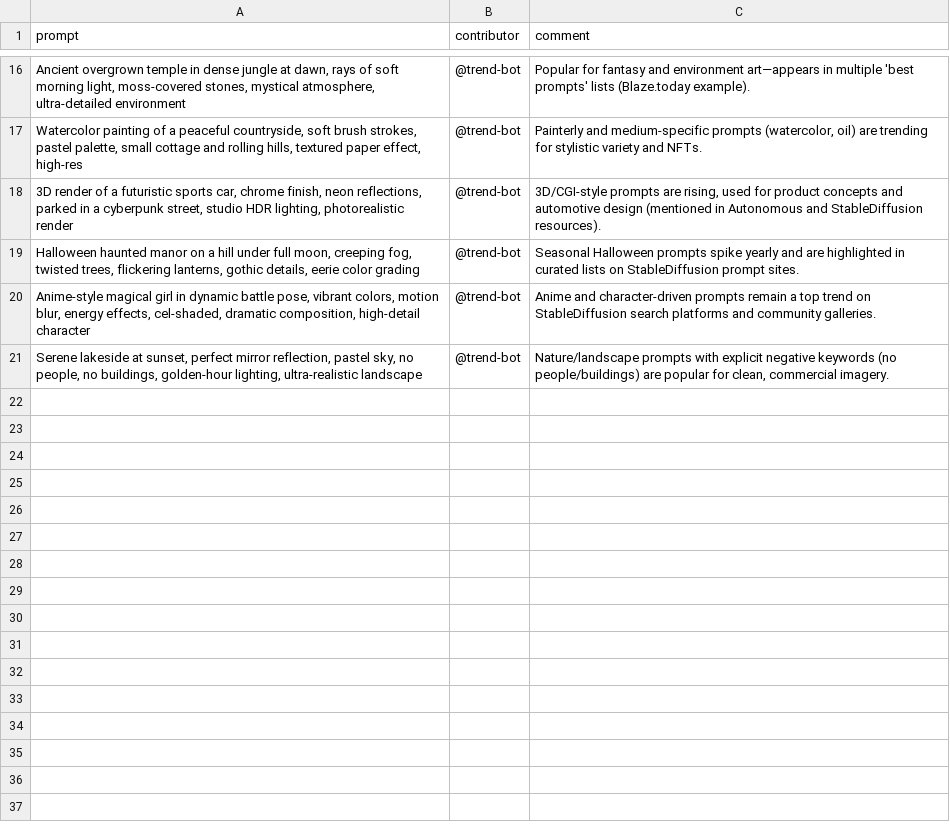
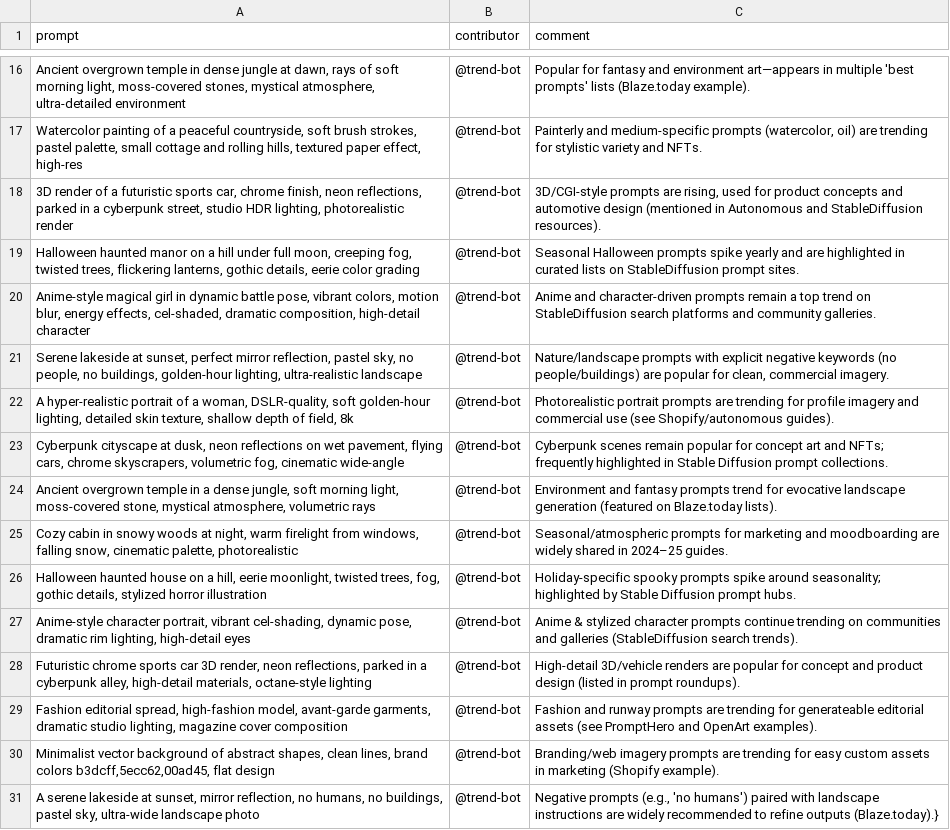
Before and after one commit to stancsz/awesome-ai-prompts, a CSV file: stable-diffusion/prompts.csv, drawn as a sheet; only a part is shown, gaps mark what is left out; the diff names each change by its address in the sheet, - before the commit and + after, or states it on an @@ line.

Commit message:
Enhance .gitignore and README; update trending prompts scripts
- Added comprehensive entries to .gitignore for Python, virtual environments, IDEs, and OS files.
- Expanded README with trending prompts across various AI models, including detailed examples and categories.
- Updated CSV files for Gemini, Google Nano Banana, Midjourney, and Stable Diffusion with new trending prompts.
- Introduced new scripts for building and refreshing the trending prompts section in README.
- Refactored existing scripts to improve organization and functionality, including a new utility module for common tasks.

```diff
--- a/stable-diffusion/prompts.csv
+++ b/stable-diffusion/prompts.csv
+row 22: A hyper-realistic portrait of a woman, DSLR-quality, soft golden-hour lighting, detailed skin texture, shallow depth of field, 8k | @trend-bot | Photorealistic portrait prompts are trending for profile imagery and commercial use (see Shopify/autonomous guides).
+row 23: Cyberpunk cityscape at dusk, neon reflections on wet pavement, flying cars, chrome skyscrapers, volumetric fog, cinematic wide-angle | @trend-bot | Cyberpunk scenes remain popular for concept art and NFTs; frequently highlighted in Stable Diffusion prompt collections.
+row 24: Ancient overgrown temple in a dense jungle, soft morning light, moss-covered stone, mystical atmosphere, volumetric rays | @trend-bot | Environment and fantasy prompts trend for evocative landscape generation (featured on Blaze.today lists).
+row 25: Cozy cabin in snowy woods at night, warm firelight from windows, falling snow, cinematic palette, photorealistic | @trend-bot | Seasonal/atmospheric prompts for marketing and moodboarding are widely shared in 2024–25 guides.
+row 26: Halloween haunted house on a hill, eerie moonlight, twisted trees, fog, gothic details, stylized horror illustration | @trend-bot | Holiday-specific spooky prompts spike around seasonality; highlighted by Stable Diffusion prompt hubs.
+row 27: Anime-style character portrait, vibrant cel-shading, dynamic pose, dramatic rim lighting, high-detail eyes | @trend-bot | Anime & stylized character prompts continue trending on communities and galleries (StableDiffusion search trends).
+row 28: Futuristic chrome sports car 3D render, neon reflections, parked in a cyberpunk alley, high-detail materials, octane-style lighting | @trend-bot | High-detail 3D/vehicle renders are popular for concept and product design (listed in prompt roundups).
+row 29: Fashion editorial spread, high-fashion model, avant-garde garments, dramatic studio lighting, magazine cover composition | @trend-bot | Fashion and runway prompts are trending for generateable editorial assets (see PromptHero and OpenArt examples).
+row 30: Minimalist vector background of abstract shapes, clean lines, brand colors b3dcff,5ecc62,00ad45, flat design | @trend-bot | Branding/web imagery prompts are trending for easy custom assets in marketing (Shopify example).
+row 31: A serene lakeside at sunset, mirror reflection, no humans, no buildings, pastel sky, ultra-wide landscape photo | @trend-bot | Negative prompts (e.g., 'no humans') paired with landscape instructions are widely recommended to refine outputs (Blaze.today).}
```
Also changed, not shown: gemini/image/prompts.csv, gemini/text/prompts.csv, 7 other files.
